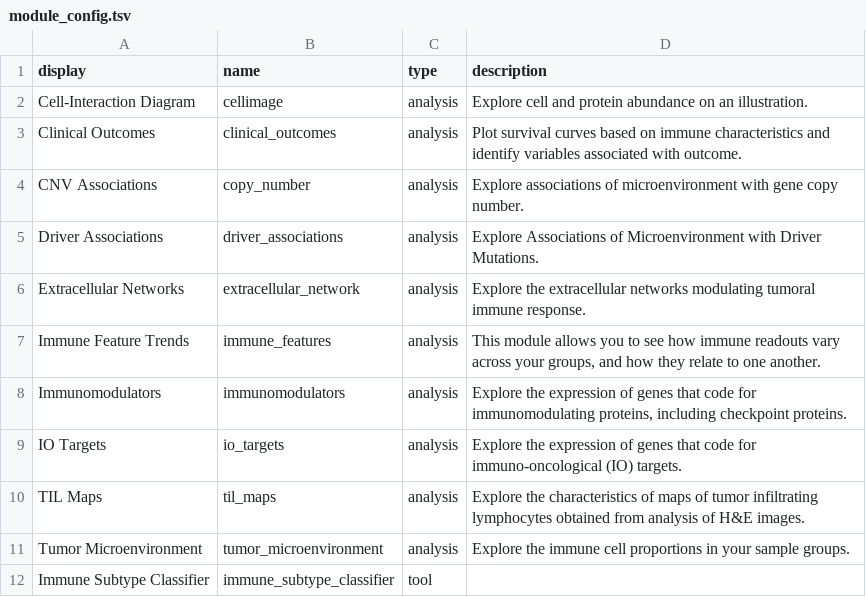
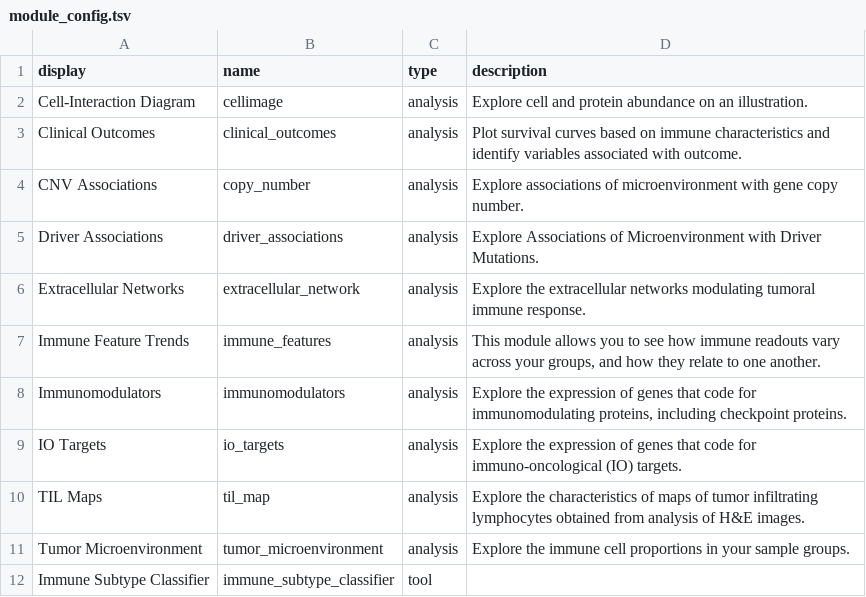
Before and after one commit to Sage-Bionetworks/sage-monorepo, a TSV file: apps/iatlas/app/module_config.tsv, drawn as a sheet.

Commit message:
some updating of tilmap modules

```diff
--- a/apps/iatlas/app/module_config.tsv
+++ b/apps/iatlas/app/module_config.tsv
@@ -9,3 +9,3 @@ Immunomodulators	immunomodulators	analysis	Explore the expression of genes that
 IO Targets	io_targets	analysis	Explore the expression of genes that code for immuno-oncological (IO) targets.
-TIL Maps	til_maps	analysis	Explore the characteristics of maps of tumor infiltrating lymphocytes obtained from analysis of H&E images.
+TIL Maps	til_map	analysis	Explore the characteristics of maps of tumor infiltrating lymphocytes obtained from analysis of H&E images.
 Tumor Microenvironment	tumor_microenvironment	analysis	Explore the immune cell proportions in your sample groups.
```
Also changed, not shown: 3 other files.
